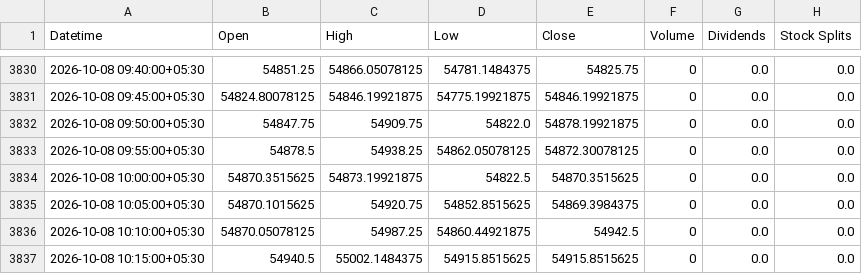
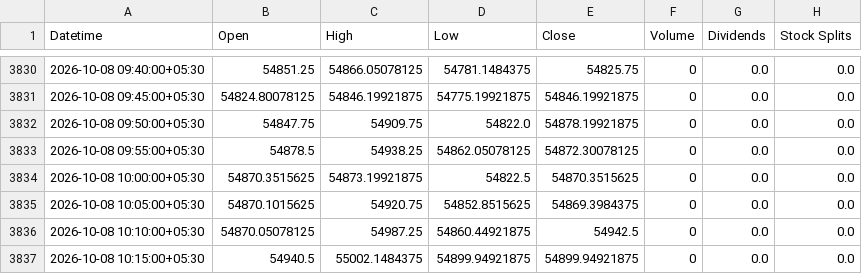
Before and after one commit to Hari8282/indian-market-predictor, a CSV file: data/yahoo_5m/BANKNIFTY_5m.csv, drawn as a sheet; only a part is shown, gaps mark what is left out.

Commit message:
Update BANKNIFTY 5m history (3836 rows)

```diff
--- a/data/yahoo_5m/BANKNIFTY_5m.csv
+++ b/data/yahoo_5m/BANKNIFTY_5m.csv
@@ -3836,2 +3836,2 @@ Datetime,Open,High,Low,Close,Volume,Dividends,Stock Splits
 2026-10-08 10:10:00+05:30,54870.05078125,54987.25,54860.44921875,54942.5,0,0.0,0.0
-2026-10-08 10:15:00+05:30,54940.5,55002.1484375,54915.8515625,54915.8515625,0,0.0,0.0
+2026-10-08 10:15:00+05:30,54940.5,55002.1484375,54899.94921875,54899.94921875,0,0.0,0.0
```
